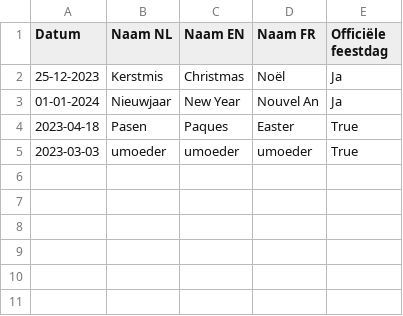
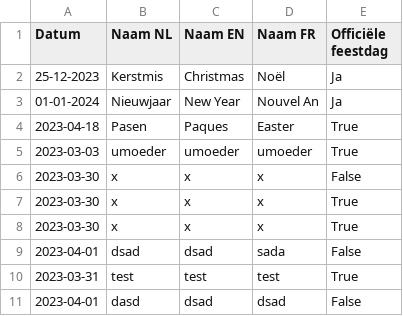
Before and after one commit to Maroc7/stageopdracht, a CSV file: feestdag.csv, drawn as a sheet; the diff names each change by its address in the sheet, - before the commit and + after, or states it on an @@ line.

Commit message:
log in werkt, feestdag toevoegen ook

```diff
--- a/feestdag.csv
+++ b/feestdag.csv
+row 6: 2023-03-30 | x | x | x | False
+row 7: 2023-03-30 | x | x | x | True
+row 8: 2023-03-30 | x | x | x | True
+row 9: 2023-04-01 | dsad | dsad | sada | False
+row 10: 2023-03-31 | test | test | test | True
+row 11: 2023-04-01 | dasd | dsad | dsad | False
```
Also changed, not shown: 11 other files.
